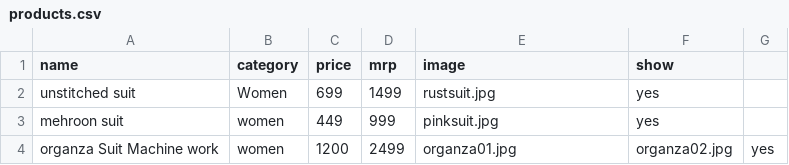
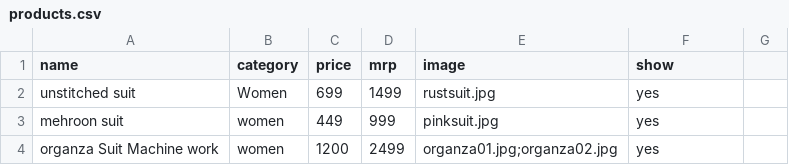
Before and after one commit to jasscollection/Jasscillection, a CSV file: products.csv, drawn as a sheet.

Commit message:
Update image field format in products.csv
Fixed the image field format for the organza suit entry.

```diff
--- a/products.csv
+++ b/products.csv
@@ -3,2 +3,2 @@ unstitched suit ,Women,699,1499,rustsuit.jpg,yes
 mehroon suit,women,449,999,pinksuit.jpg,yes
-organza Suit Machine work, women,1200,2499,organza01.jpg,organza02.jpg,yes
+organza Suit Machine work, women,1200,2499,organza01.jpg;organza02.jpg,yes
```
